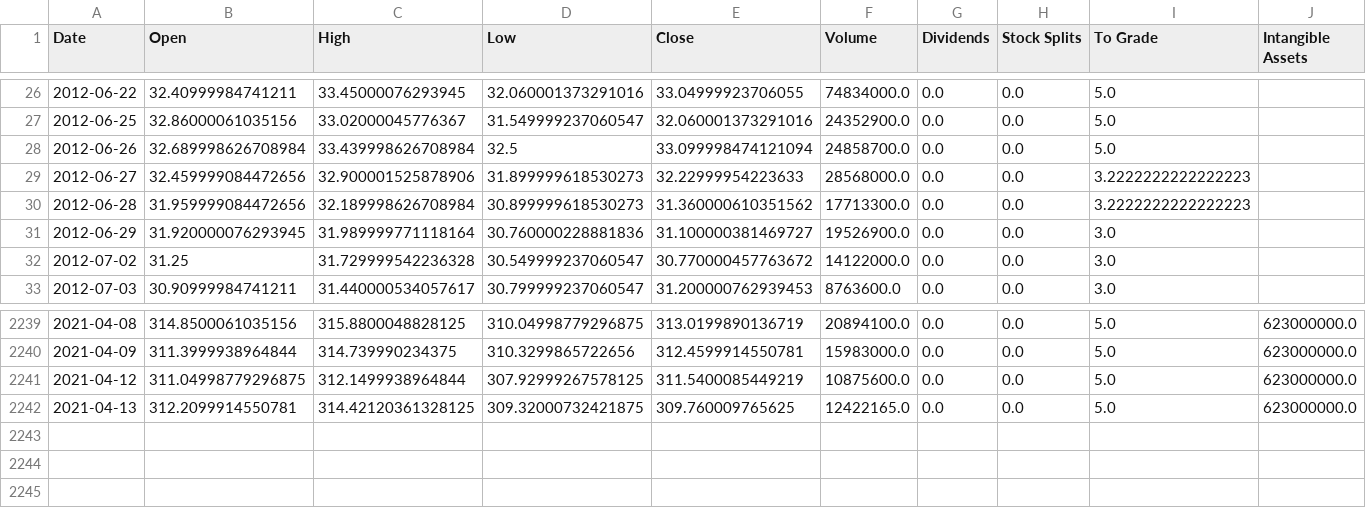
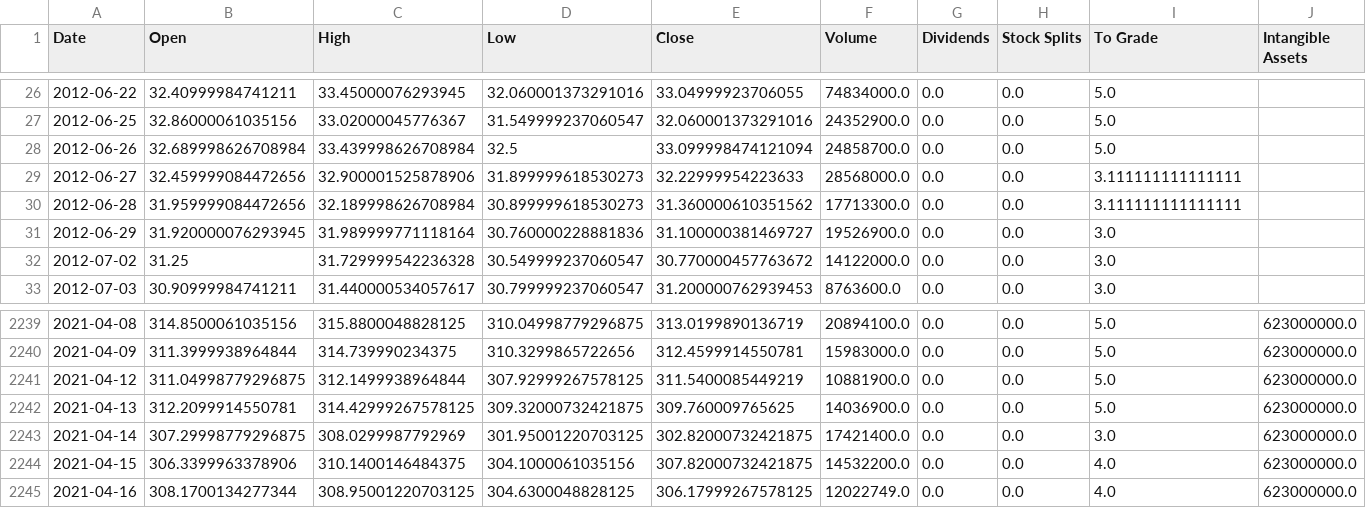
Before and after one commit to jacobmask/Stock-Predictions, a CSV file: StockCSV/FB.csv, drawn as a sheet; only a part is shown, gaps mark what is left out; rows hold the shown columns only; the diff names each change by its address in the sheet, - before the commit and + after, or states it on an @@ line.

```diff
--- a/StockCSV/FB.csv
+++ b/StockCSV/FB.csv
-I29:I30 (To Grade): 3.2222222222222223
+I29:I30 (To Grade): 3.111111111111111
-F2241 (Volume): 10875600.0
+F2241 (Volume): 10881900.0
-C2242 (High): 314.42120361328125
+C2242 (High): 314.42999267578125
-F2242 (Volume): 12422165.0
+F2242 (Volume): 14036900.0
+row 2243: 2021-04-14 | 307.29998779296875 | 308.0299987792969 | 301.95001220703125 | 302.82000732421875 | 17421400.0 | 0.0 | 0.0 | 3.0 | 623000000.0
+row 2244: 2021-04-15 | 306.3399963378906 | 310.1400146484375 | 304.1000061035156 | 307.82000732421875 | 14532200.0 | 0.0 | 0.0 | 4.0 | 623000000.0
+row 2245: 2021-04-16 | 308.1700134277344 | 308.95001220703125 | 304.6300048828125 | 306.17999267578125 | 12022749.0 | 0.0 | 0.0 | 4.0 | 623000000.0
```
Also changed, not shown: StockCSV/AMZN.csv, StockCSV/GOOGL.csv, 13 other files.
